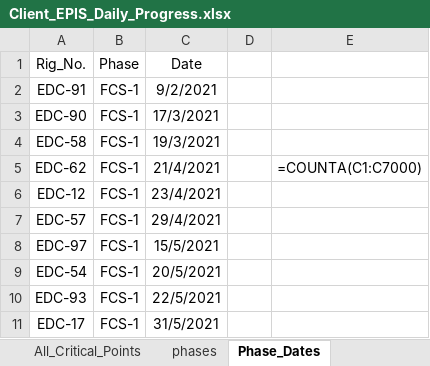
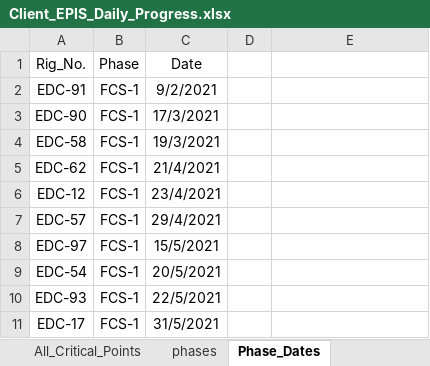
Before and after one commit to abdallahzaghloul/KPC_Follow_Up, an Excel workbook: Client_EPIS_Daily_Progress.xlsx, sheet Phase_Dates, drawn as a sheet; only a part is shown; values as stored, in another font and other column widths than the file's, no borders; the diff names each change by its address in the sheet, - before the commit and + after, or states it on an @@ line.

```diff
--- a/Client_EPIS_Daily_Progress.xlsx (sheet Phase_Dates)
+++ b/Client_EPIS_Daily_Progress.xlsx (sheet Phase_Dates)
-E5: =COUNTA(C1:C7000)
+E5: (empty)
```
Also changed, not shown: sheet Drops_Teams_Follow_Up.
